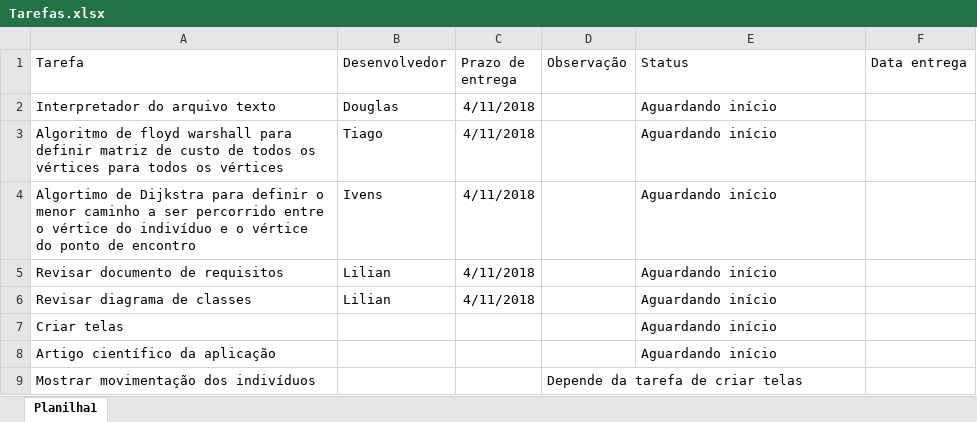
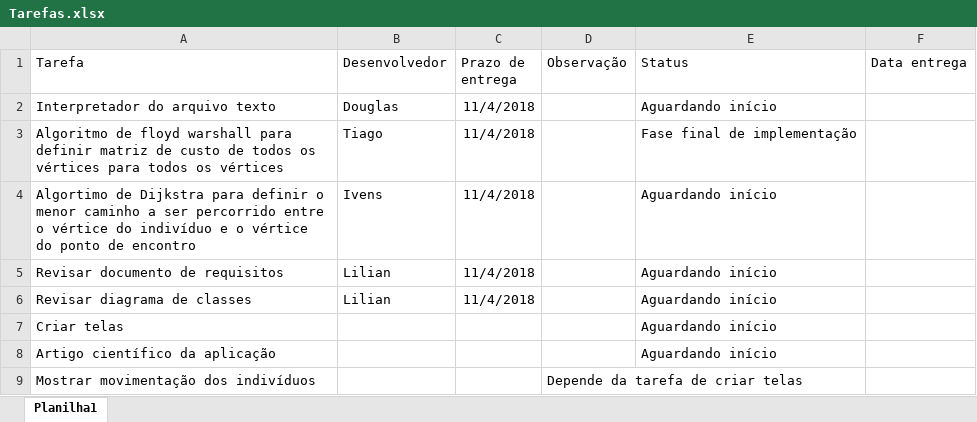
Before and after one commit to vensller/ProjetoXablau, an Excel workbook: Documentos/Tarefas.xlsx, sheet Planilha1, drawn as a sheet; values as stored, in another font and other column widths than the file's, no borders; the diff names each change by its address in the sheet, - before the commit and + after, or states it on an @@ line.

```diff
--- a/Documentos/Tarefas.xlsx (sheet Planilha1)
+++ b/Documentos/Tarefas.xlsx (sheet Planilha1)
-C2:C6 (Prazo de entrega): 4/11/2018
+C2:C6 (Prazo de entrega): 11/4/2018
-E3 (Status): Aguardando início
+E3 (Status): Fase final de implementação
```
Also changed, not shown: 55 other files.
